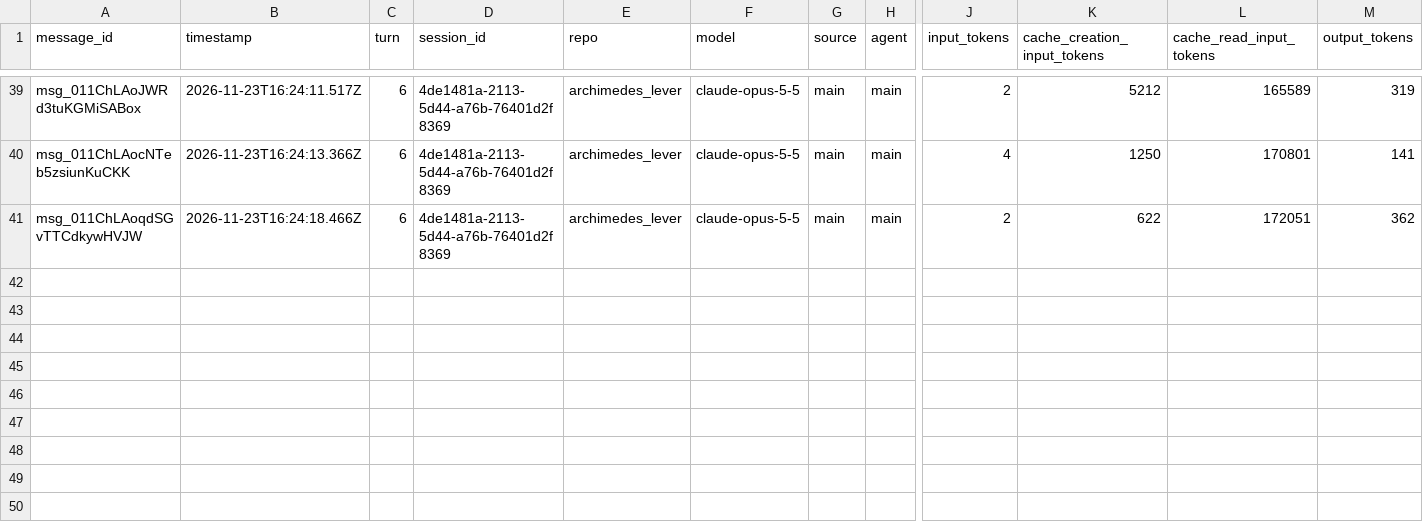
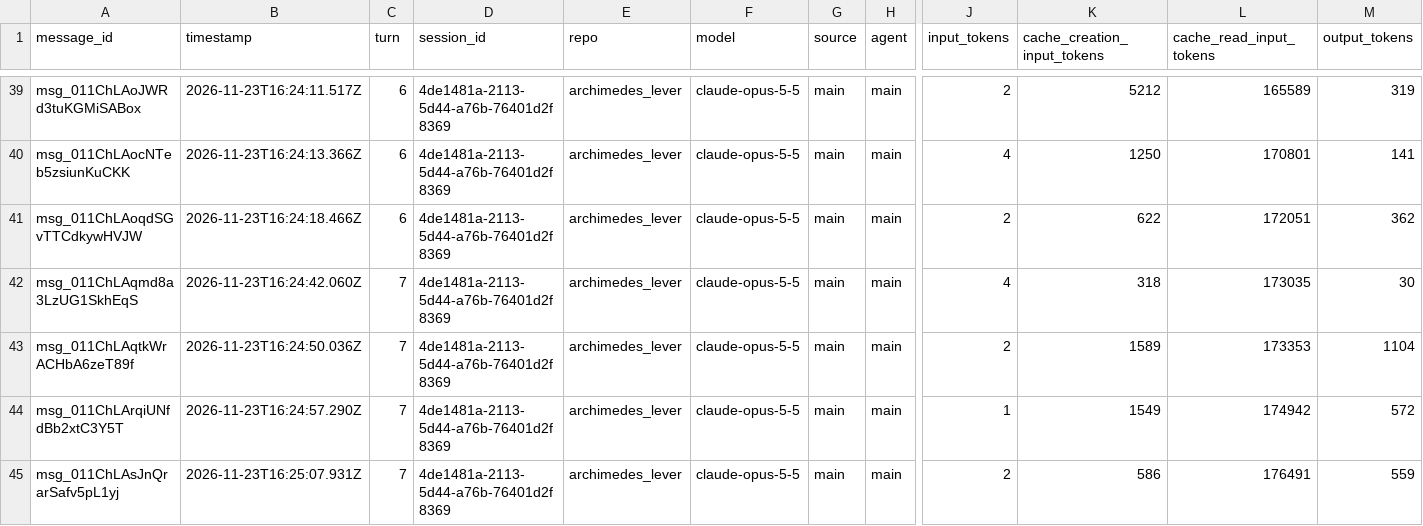
Before and after one commit to rhope-ops/archimedes_lever, a CSV file: sessions/4de1481a-2113-5d44-a76b-76401d2f8369.csv, drawn as a sheet; only a part is shown, gaps mark what is left out; rows hold the shown columns only; the diff names each change by its address in the sheet, - before the commit and + after, or states it on an @@ line.

```diff
--- a/sessions/4de1481a-2113-5d44-a76b-76401d2f8369.csv
+++ b/sessions/4de1481a-2113-5d44-a76b-76401d2f8369.csv
+row 42: msg_011ChLAqmd8a3LzUG1SkhEqS | 2026-11-23T16:24:42.060Z | 7 | 4de1481a-2113-5d44-a76b-76401d2f8369 | archimedes_lever | claude-opus-5-5 | main | main | 4 | 318 | 173035 | 30
+row 43: msg_011ChLAqtkWrACHbA6zeT89f | 2026-11-23T16:24:50.036Z | 7 | 4de1481a-2113-5d44-a76b-76401d2f8369 | archimedes_lever | claude-opus-5-5 | main | main | 2 | 1589 | 173353 | 1104
+row 44: msg_011ChLArqiUNfdBb2xtC3Y5T | 2026-11-23T16:24:57.290Z | 7 | 4de1481a-2113-5d44-a76b-76401d2f8369 | archimedes_lever | claude-opus-5-5 | main | main | 1 | 1549 | 174942 | 572
+row 45: msg_011ChLAsJnQrarSafv5pL1yj | 2026-11-23T16:25:07.931Z | 7 | 4de1481a-2113-5d44-a76b-76401d2f8369 | archimedes_lever | claude-opus-5-5 | main | main | 2 | 586 | 176491 | 559
```
